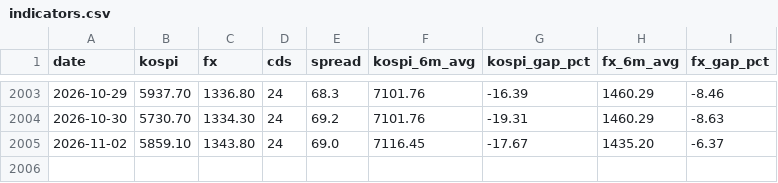
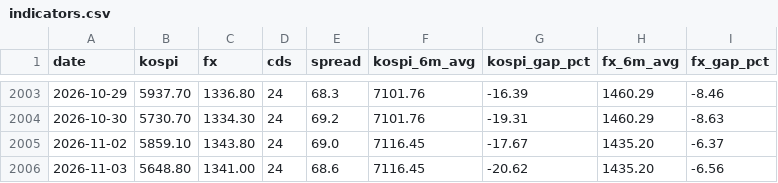
Before and after one commit to gggdbsgh-bit/gggdbsgh-bit.github.io, a CSV file: data/indicators.csv, drawn as a sheet; only a part is shown, gaps mark what is left out; the diff names each change by its address in the sheet, - before the commit and + after, or states it on an @@ line.

```diff
--- a/data/indicators.csv
+++ b/data/indicators.csv
+row 2006: 2026-11-03 | 5648.80 | 1341.00 | 24 | 68.6 | 7116.45 | -20.62 | 1435.20 | -6.56
```
Also changed, not shown: 3 other files.
